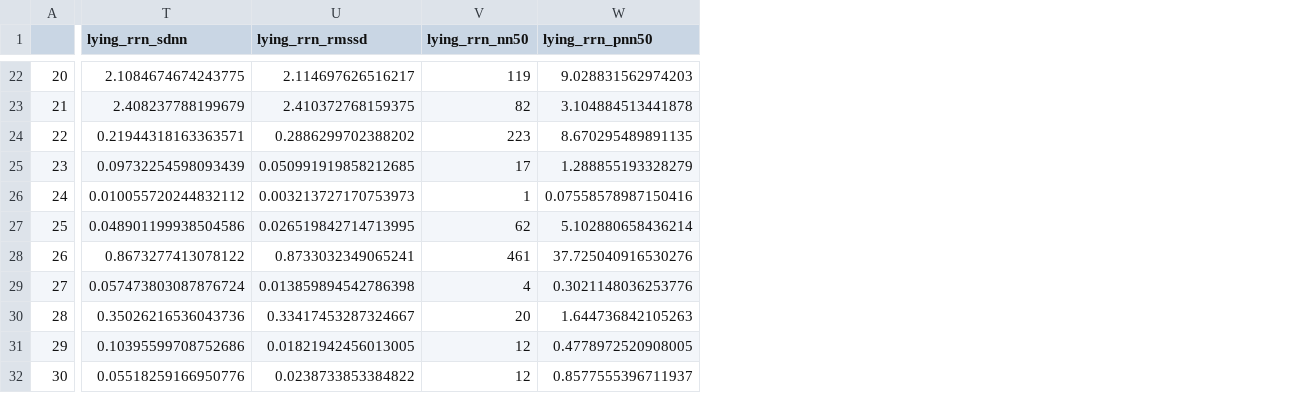
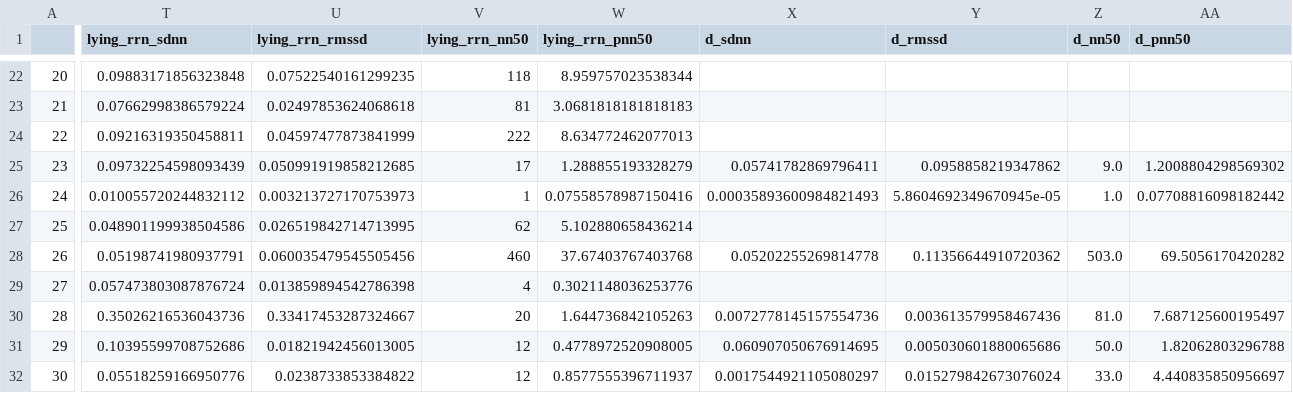
Before and after one commit to BestTeamEverRSV/bootcamp, a CSV file: Arseny/healthy_new_cols.csv, drawn as a sheet; only a part is shown, gaps mark what is left out; the diff covers the shown part only; the diff names each change by its address in the sheet, - before the commit and + after, or states it on an @@ line.

```diff
--- a/Arseny/healthy_new_cols.csv
+++ b/Arseny/healthy_new_cols.csv
+column X (d_sdnn), rows 25-32: 0.05741782869796411 | 0.00035893600984821493 |  | 0.05202255269814778 |  | 0.0072778145157554736 | 0.060907050676914695 | 0.0017544921105080297
+column Y (d_rmssd), rows 25-32: 0.0958858219347862 | 5.8604692349670945e-05 |  | 0.11356644910720362 |  | 0.003613579958467436 | 0.005030601880065686 | 0.015279842673076024
+column Z (d_nn50), rows 25-32: 9.0 | 1.0 |  | 503.0 |  | 81.0 | 50.0 | 33.0
+column AA (d_pnn50), rows 25-32: 1.2008804298569302 | 0.07708816098182442 |  | 69.5056170420282 |  | 7.687125600195497 | 1.82062803296788 | 4.440835850956697
-T22 (lying_rrn_sdnn): 2.1084674674243775
+T22 (lying_rrn_sdnn): 0.09883171856323848
-U22 (lying_rrn_rmssd): 2.114697626516217
+U22 (lying_rrn_rmssd): 0.07522540161299235
-V22 (lying_rrn_nn50): 119
+V22 (lying_rrn_nn50): 118
-W22 (lying_rrn_pnn50): 9.028831562974203
+W22 (lying_rrn_pnn50): 8.959757023538344
-T23 (lying_rrn_sdnn): 2.408237788199679
+T23 (lying_rrn_sdnn): 0.07662998386579224
-U23 (lying_rrn_rmssd): 2.410372768159375
+U23 (lying_rrn_rmssd): 0.02497853624068618
-V23 (lying_rrn_nn50): 82
+V23 (lying_rrn_nn50): 81
-W23 (lying_rrn_pnn50): 3.104884513441878
+W23 (lying_rrn_pnn50): 3.0681818181818183
-T24 (lying_rrn_sdnn): 0.21944318163363571
+T24 (lying_rrn_sdnn): 0.09216319350458811
-U24 (lying_rrn_rmssd): 0.2886299702388202
+U24 (lying_rrn_rmssd): 0.04597477873841999
-V24 (lying_rrn_nn50): 223
+V24 (lying_rrn_nn50): 222
-W24 (lying_rrn_pnn50): 8.670295489891135
+W24 (lying_rrn_pnn50): 8.634772462077013
-T28 (lying_rrn_sdnn): 0.8673277413078122
+T28 (lying_rrn_sdnn): 0.05198741980937791
-U28 (lying_rrn_rmssd): 0.8733032349065241
+U28 (lying_rrn_rmssd): 0.060035479545505456
-V28 (lying_rrn_nn50): 461
+V28 (lying_rrn_nn50): 460
-W28 (lying_rrn_pnn50): 37.725040916530276
+W28 (lying_rrn_pnn50): 37.67403767403768
```
Also changed, not shown: 84 edited cells elsewhere in this file, 5 other files.
